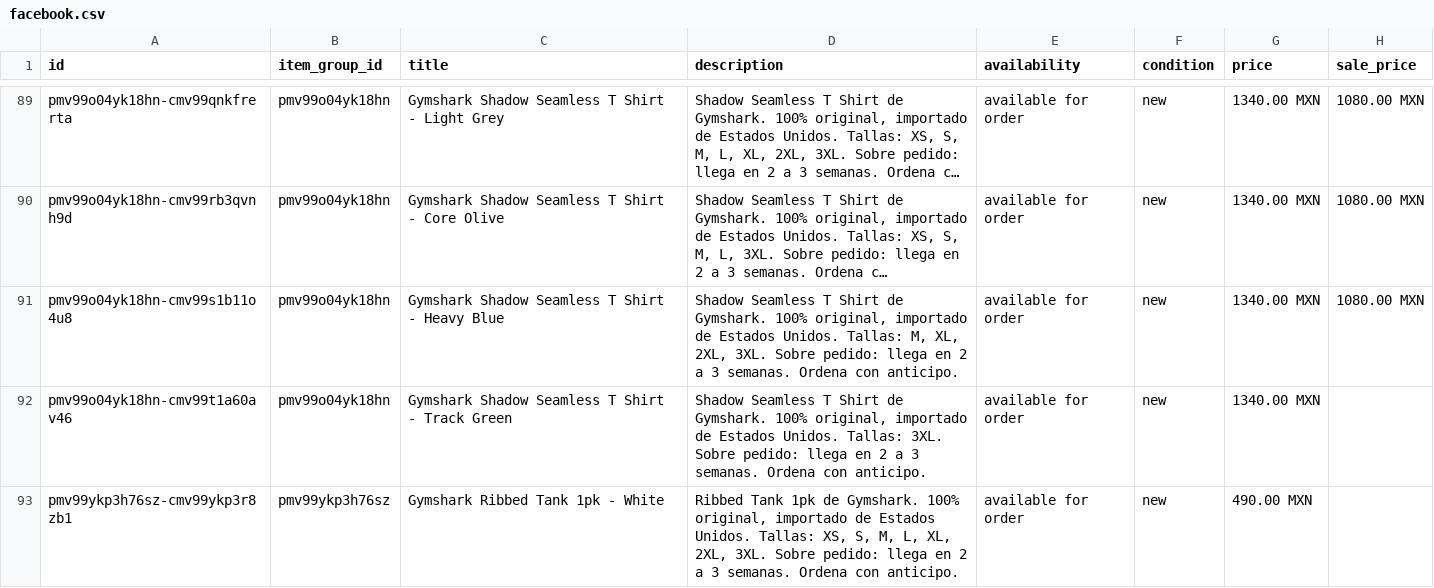
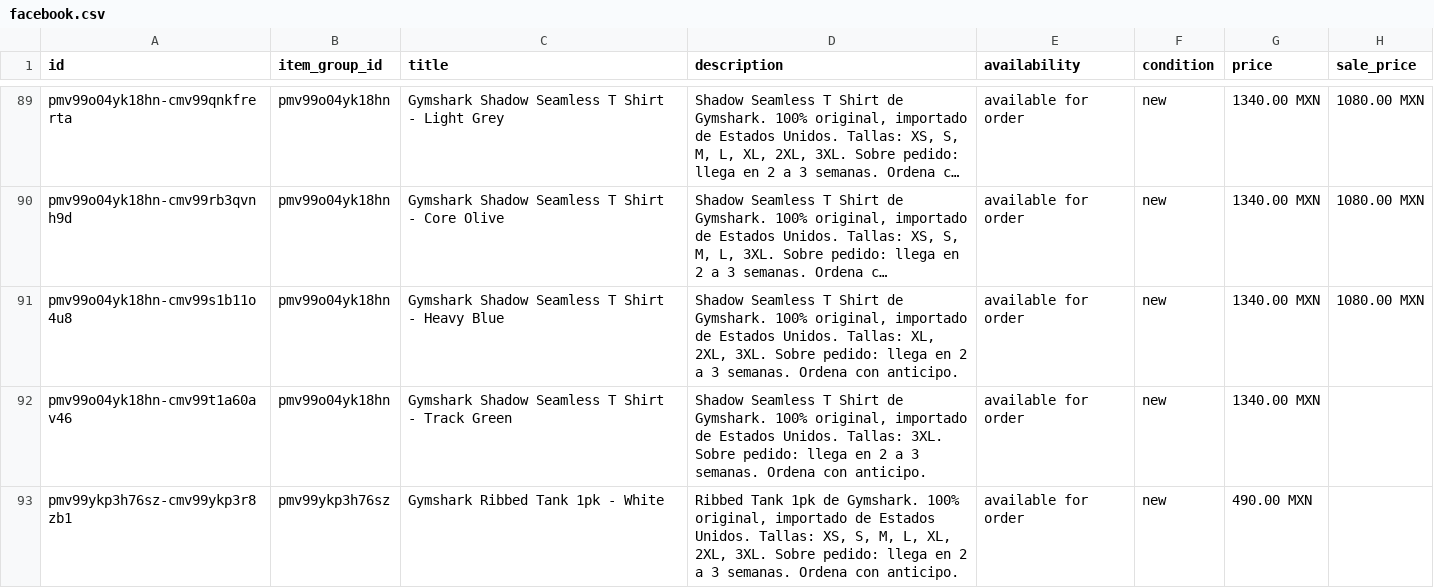
Before and after one commit to FITWEARMX/tienda, a CSV file: facebook.csv, drawn as a sheet; only a part is shown, gaps mark what is left out; long unchanged cells end in …; the diff covers the shown part only; the diff names each change by its address in the sheet, - before the commit and + after, or states it on an @@ line.

Commit message:
Actualizar tienda (340 productos)

```diff
--- a/facebook.csv
+++ b/facebook.csv
-D91 (description): …Unidos. Tallas: M, XL, 2XL,…
+D91 (description): …Unidos. Tallas: XL, 2XL,…
```
Also changed, not shown: 2 edited cells elsewhere in this file, 2 other files.
